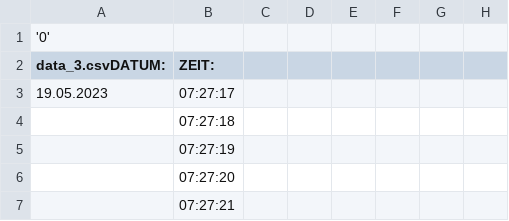
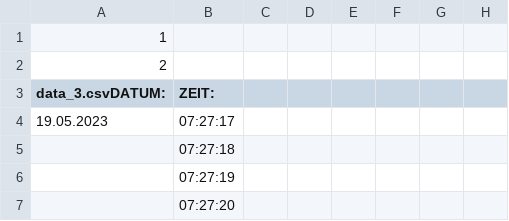
Before and after one commit to oljar/jupyter02, a CSV file: MCV-Tkinter/data_3.csv, drawn as a sheet; only a part is shown; the shorter side is filled out with more unchanged rows; rows hold the shown columns only; the diff names each change by its address in the sheet, - before the commit and + after, or states it on an @@ line.

Commit message:
change columns 02

```diff
--- a/MCV-Tkinter/data_3.csv
+++ b/MCV-Tkinter/data_3.csv
-A1 (data_3.csvDATUM:): '0'
+A1 (data_3.csvDATUM:): 1
+row 2: 2
```
Also changed, not shown: 2 other files.
